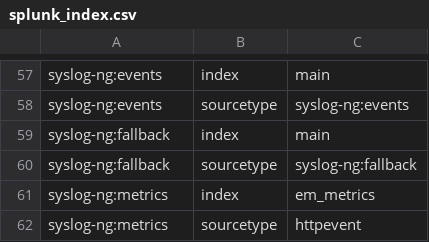
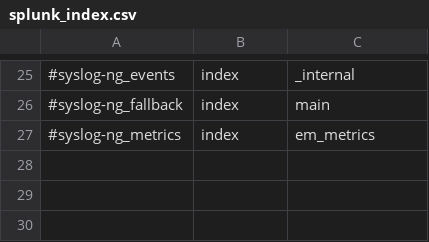
Before and after one commit to splunk/splunk-connect-for-syslog, a CSV file: package/etc/context-local/splunk_index.csv, drawn as a sheet; only a part is shown, gaps mark what is left out; removed rows and columns are numbered as before the commit, all else as after; the diff covers the shown part only; the diff names each change by its address in the sheet, - before the commit and + after, or states it on an @@ line.

```diff
--- a/package/etc/context-local/splunk_index.csv
+++ b/package/etc/context-local/splunk_index.csv
-A25: syslog-ng:events
+A25: #syslog-ng_events
-C25: main
+C25: _internal
-row 58: syslog-ng:events | sourcetype | syslog-ng:events
-A26: syslog-ng:fallback
+A26: #syslog-ng_fallback
-row 60: syslog-ng:fallback | sourcetype | syslog-ng:fallback
-A27: syslog-ng:metrics
+A27: #syslog-ng_metrics
-row 62: syslog-ng:metrics | sourcetype | httpevent
```
Also changed, not shown: 1 added row, 33 removed rows and 24 edited cells elsewhere in this file, 21 other files.
